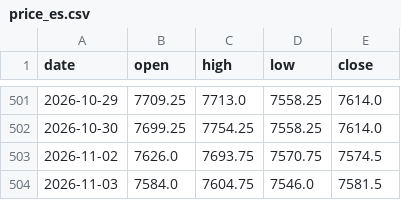
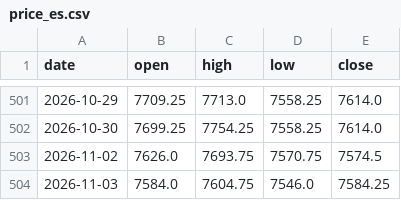
Before and after one commit to Allenvip1/G-F-U-T-2, a CSV file: data/price_es.csv, drawn as a sheet; only a part is shown, gaps mark what is left out.

```diff
--- a/data/price_es.csv
+++ b/data/price_es.csv
@@ -503,2 +503,2 @@ date,open,high,low,close
 2026-11-02,7626.0,7693.75,7570.75,7574.5
-2026-11-03,7584.0,7604.75,7546.0,7581.5
+2026-11-03,7584.0,7604.75,7546.0,7584.25
```
Also changed, not shown: data/price_nq.csv, 1 other file.
